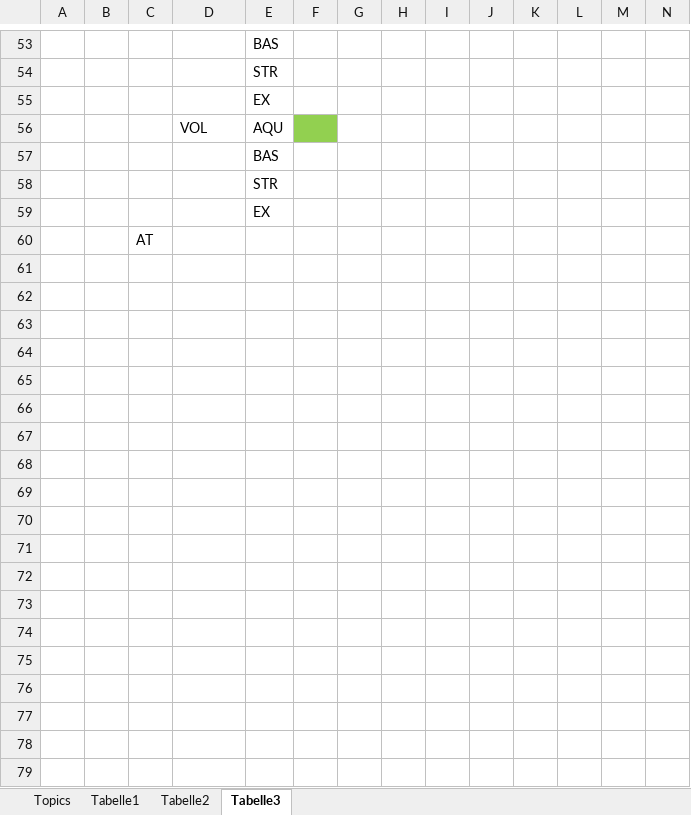
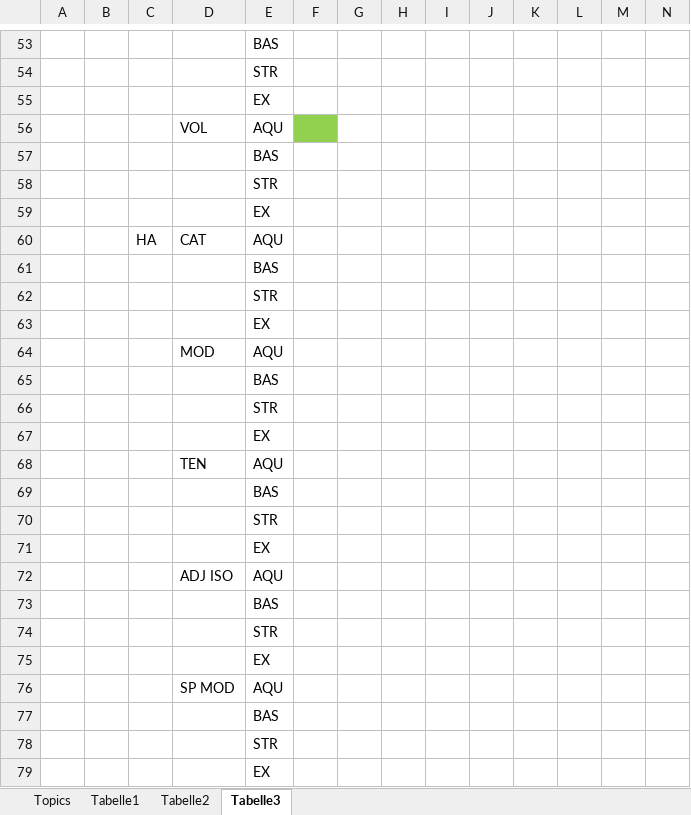
Before and after one commit to xajas1/NoteDeck, an Excel workbook: Monitoring/TimeMonitoring.xlsx, sheet Tabelle3, drawn as a sheet; only a part is shown, gaps mark what is left out; values as stored, in another font and other column widths than the file's, no borders; removed rows and columns are numbered as before the commit, all else as after; rows hold the shown columns only; the diff covers the shown part only; the diff names each change by its address in the sheet, - before the commit and + after, or states it on an @@ line.

```diff
--- a/Monitoring/TimeMonitoring.xlsx (sheet Tabelle3)
+++ b/Monitoring/TimeMonitoring.xlsx (sheet Tabelle3)
-row 60:  |  | AT
+row 60:  |  | HA | CAT | AQU
+row 61:  |  |  |  | BAS
+row 62:  |  |  |  | STR
+row 63:  |  |  |  | EX
+row 64:  |  |  | MOD | AQU
+row 65:  |  |  |  | BAS
+row 66:  |  |  |  | STR
+row 67:  |  |  |  | EX
+row 68:  |  |  | TEN | AQU
+row 69:  |  |  |  | BAS
+row 70:  |  |  |  | STR
+row 71:  |  |  |  | EX
+row 72:  |  |  | ADJ ISO | AQU
+row 73:  |  |  |  | BAS
+row 74:  |  |  |  | STR
+row 75:  |  |  |  | EX
+row 76:  |  |  | SP MOD | AQU
+row 77:  |  |  |  | BAS
+row 78:  |  |  |  | STR
+row 79:  |  |  |  | EX
```
Also changed, not shown: 80 added rows elsewhere in this sheet, 7 other files.
